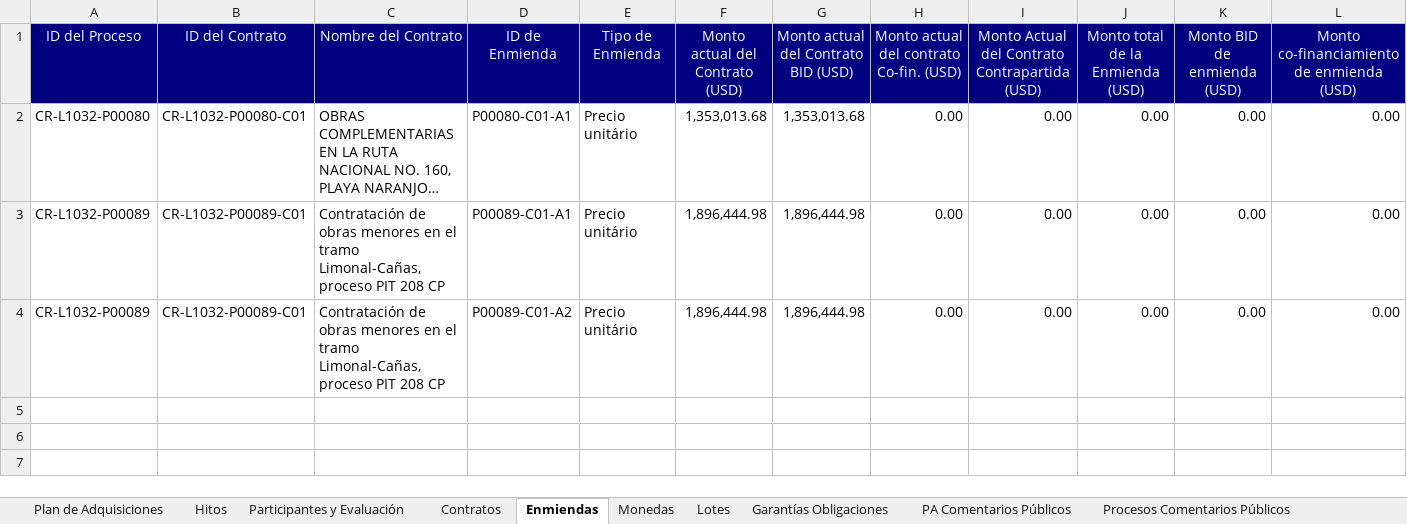
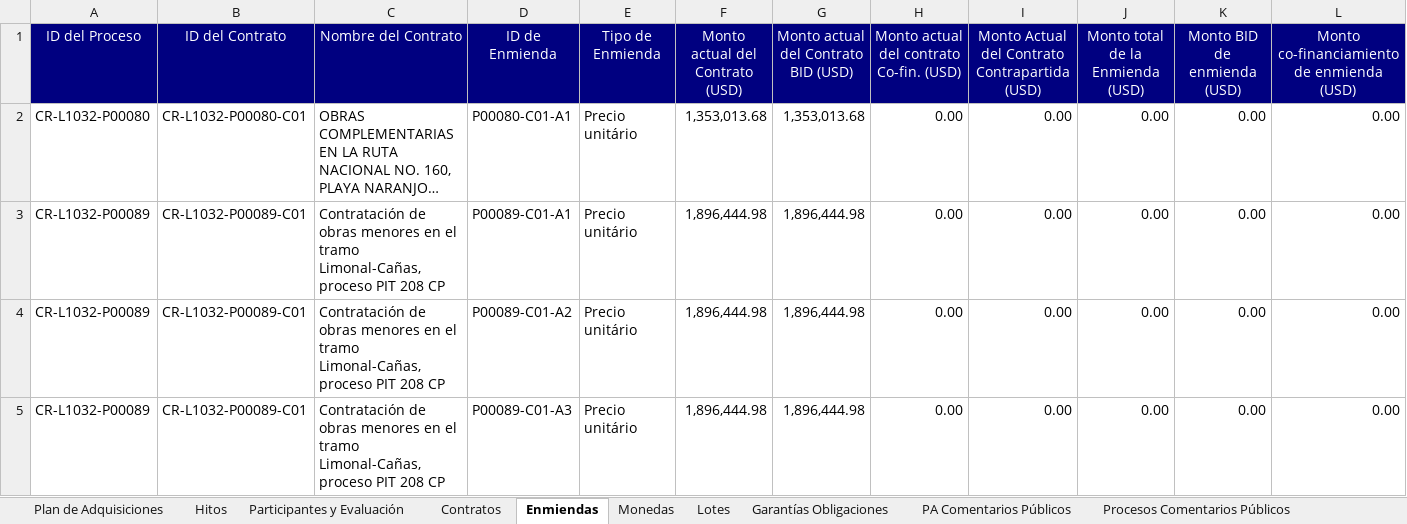
Before and after one commit to aborbonm/torre-control-ccr, an Excel workbook: Raw Data - 3071_OC-CR.xlsx, sheet Enmiendas, drawn as a sheet; only a part is shown; long unchanged cells end in …; values as stored, in another font and other column widths than the file's, no borders; rows hold the shown columns only; the diff names each change by its address in the sheet, - before the commit and + after, or states it on an @@ line.

```diff
--- a/Raw Data - 3071_OC-CR.xlsx (sheet Enmiendas)
+++ b/Raw Data - 3071_OC-CR.xlsx (sheet Enmiendas)
+row 5: CR-L1032-P00089 | CR-L1032-P00089-C01 | Contratación de obras menores en el tramo Limonal-Cañas, proceso PIT 208 CP | P00089-C01-A3 | Precio unitário | 1,896,444.98 | 1,896,444.98 | 0.00 | 0.00 | 0.00 | 0.00 | 0.00
```
Also changed, not shown: sheet Plan de Adquisiciones, sheet Monedas, sheet Hitos, sheet Contratos, Raw Data - 4864_OC-CR.xlsx, Raw Data - 5777_GR-CR.xlsx, 6 other files.
